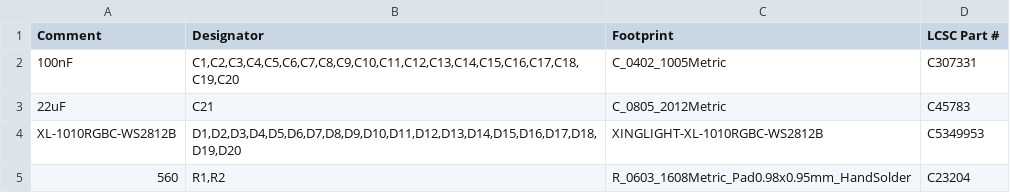
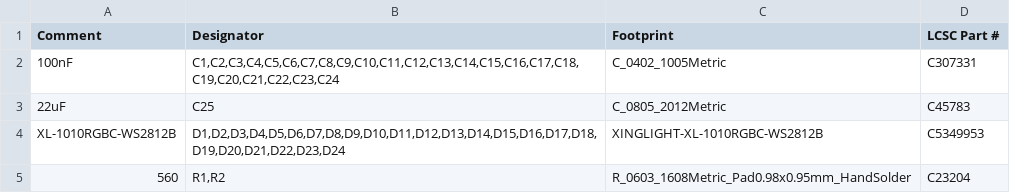
Before and after one commit to candykingdom/firefly2, a CSV file: hardware/ring-50mm/ring-50mm_bom_jlc.csv, drawn as a sheet.

```diff
--- a/hardware/ring-50mm/ring-50mm_bom_jlc.csv
+++ b/hardware/ring-50mm/ring-50mm_bom_jlc.csv
@@ -1,5 +1,5 @@
 "Comment","Designator","Footprint","LCSC Part #"
-"100nF","C1,C2,C3,C4,C5,C6,C7,C8,C9,C10,C11,C12,C13,C14,C15,C16,C17,C18,C19,C20","C_0402_1005Metric","C307331"
-"22uF","C21","C_0805_2012Metric","C45783"
-"XL-1010RGBC-WS2812B","D1,D2,D3,D4,D5,D6,D7,D8,D9,D10,D11,D12,D13,D14,D15,D16,D17,D18,D19,D20","XINGLIGHT-XL-1010RGBC-WS2812B","C5349953"
+"100nF","C1,C2,C3,C4,C5,C6,C7,C8,C9,C10,C11,C12,C13,C14,C15,C16,C17,C18,C19,C20,C21,C22,C23,C24","C_0402_1005Metric","C307331"
+"22uF","C25","C_0805_2012Metric","C45783"
+"XL-1010RGBC-WS2812B","D1,D2,D3,D4,D5,D6,D7,D8,D9,D10,D11,D12,D13,D14,D15,D16,D17,D18,D19,D20,D21,D22,D23,D24","XINGLIGHT-XL-1010RGBC-WS2812B","C5349953"
 "560","R1,R2","R_0603_1608Metric_Pad0.98x0.95mm_HandSolder","C23204"
```
Also changed, not shown: hardware/ring-50mm/ring-50mm-all-pos.csv, hardware/ring-50mm/ring-50mm_cpl_jlc.csv, 22 other files.
